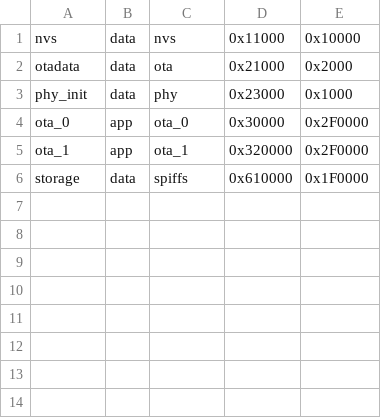
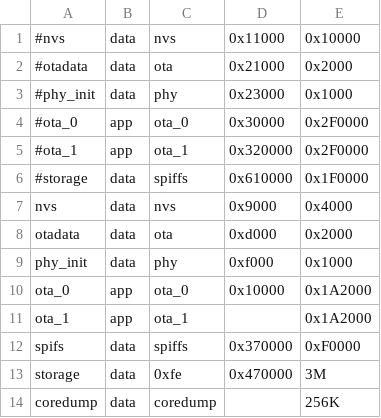
Before and after one commit to suretim/RL, a CSV file: partitions.csv, drawn as a sheet.

```diff
--- a/partitions.csv
+++ b/partitions.csv
@@ -1,6 +1,14 @@
-nvs,        data,   nvs,        0x11000,    0x10000,
-otadata,    data,   ota,        0x21000,    0x2000,
-phy_init,   data,   phy,        0x23000,    0x1000,
-ota_0,      app,    ota_0,      0x30000,    0x2F0000,
-ota_1,      app,    ota_1,      0x320000,   0x2F0000,
-storage,    data,   spiffs,     0x610000,   0x1F0000,
+#nvs,        data,   nvs,        0x11000,    0x10000,
+#otadata,    data,   ota,        0x21000,    0x2000,
+#phy_init,   data,   phy,        0x23000,    0x1000,
+#ota_0,      app,    ota_0,      0x30000,    0x2F0000,
+#ota_1,      app,    ota_1,      0x320000,   0x2F0000,
+#storage,    data,   spiffs,     0x610000,   0x1F0000,
+nvs,        data,   nvs,        0x9000,     0x4000,
+otadata,    data,   ota,        0xd000,     0x2000,
+phy_init,   data,   phy,        0xf000,     0x1000,
+ota_0,      app,    ota_0,      0x10000,    0x1A2000,
+ota_1,      app,    ota_1,      ,           0x1A2000,
+spifs,      data,   spiffs,     0x370000,   0xF0000  ,
+storage,    data,   0xfe,       0x470000,     3M ,
+coredump,   data,   coredump,   ,           256K,
```
Also changed, not shown: 10 other files.
